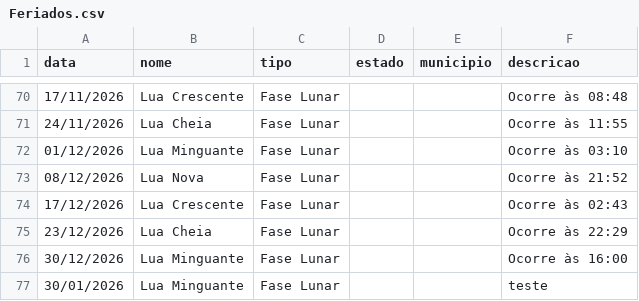
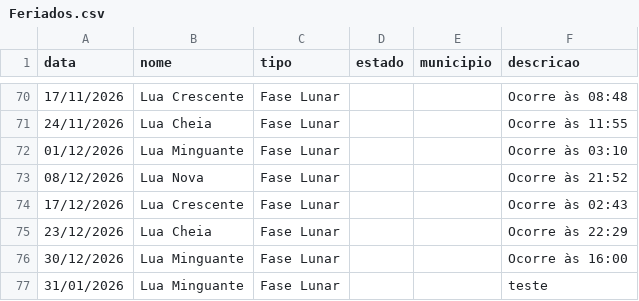
Before and after one commit to rnanalista-max/Feriados, a CSV file: Feriados.csv, drawn as a sheet; only a part is shown, gaps mark what is left out.

Commit message:
Update Feriados.csv

```diff
--- a/Feriados.csv
+++ b/Feriados.csv
@@ -76,2 +76,2 @@ data,nome,tipo,estado,municipio,descricao
 30/12/2026,Lua Minguante,Fase Lunar,,,Ocorre às 16:00
-30/01/2026,Lua Minguante,Fase Lunar,,,teste
+31/01/2026,Lua Minguante,Fase Lunar,,,teste
```
